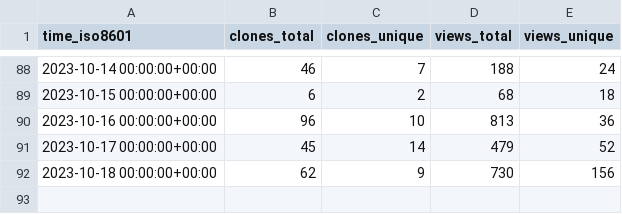
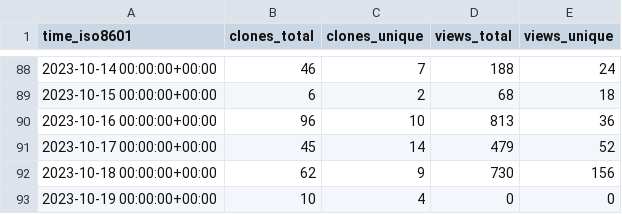
Before and after one commit to DhanushNehru/superduperdb, a CSV file: SuperDuperDB/superduperdb/ghrs-data/views_clones_aggregate.csv, drawn as a sheet; only a part is shown, gaps mark what is left out.

```diff
--- a/SuperDuperDB/superduperdb/ghrs-data/views_clones_aggregate.csv
+++ b/SuperDuperDB/superduperdb/ghrs-data/views_clones_aggregate.csv
@@ -92 +92,2 @@ time_iso8601,clones_total,clones_unique,views_total,views_unique
 2023-10-18 00:00:00+00:00,62,9,730,156
+2023-10-19 00:00:00+00:00,10,4,0,0
```
Also changed, not shown: 1 other file.
